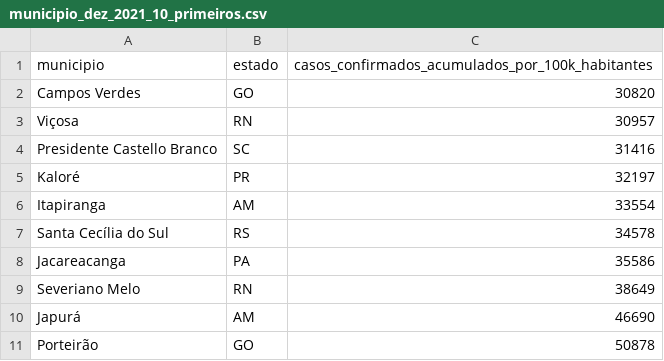
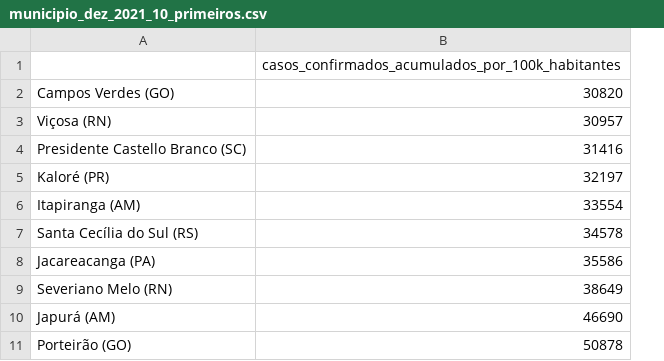
Before and after one commit to FranciscoFoz/Projeto_Modulo3_Bootcamp_Data_Science_Alura_2021, a CSV file: Datasets/municipio_dez_2021_10_primeiros.csv, drawn as a sheet; removed rows and columns are numbered as before the commit, all else as after; the diff names each change by its address in the sheet, - before the commit and + after, or states it on an @@ line.

Commit message:
Update municipio_dez_2021_10_primeiros.csv

```diff
--- a/Datasets/municipio_dez_2021_10_primeiros.csv
+++ b/Datasets/municipio_dez_2021_10_primeiros.csv
-column A, rows 1-11: municipio | Campos Verdes | Viçosa | Presidente Castello Branco | Kaloré | Itapiranga | Santa Cecília do Sul | Jacareacanga | Severiano Melo | Japurá | Porteirão
-column B, rows 1-11: estado | GO | RN | SC | PR | AM | RS | PA | RN | AM | GO
+column A, rows 2-11: Campos Verdes (GO) | Viçosa (RN) | Presidente Castello Branco (SC) | Kaloré (PR) | Itapiranga (AM) | Santa Cecília do Sul (RS) | Jacareacanga (PA) | Severiano Melo (RN) | Japurá (AM) | Porteirão (GO)
```
